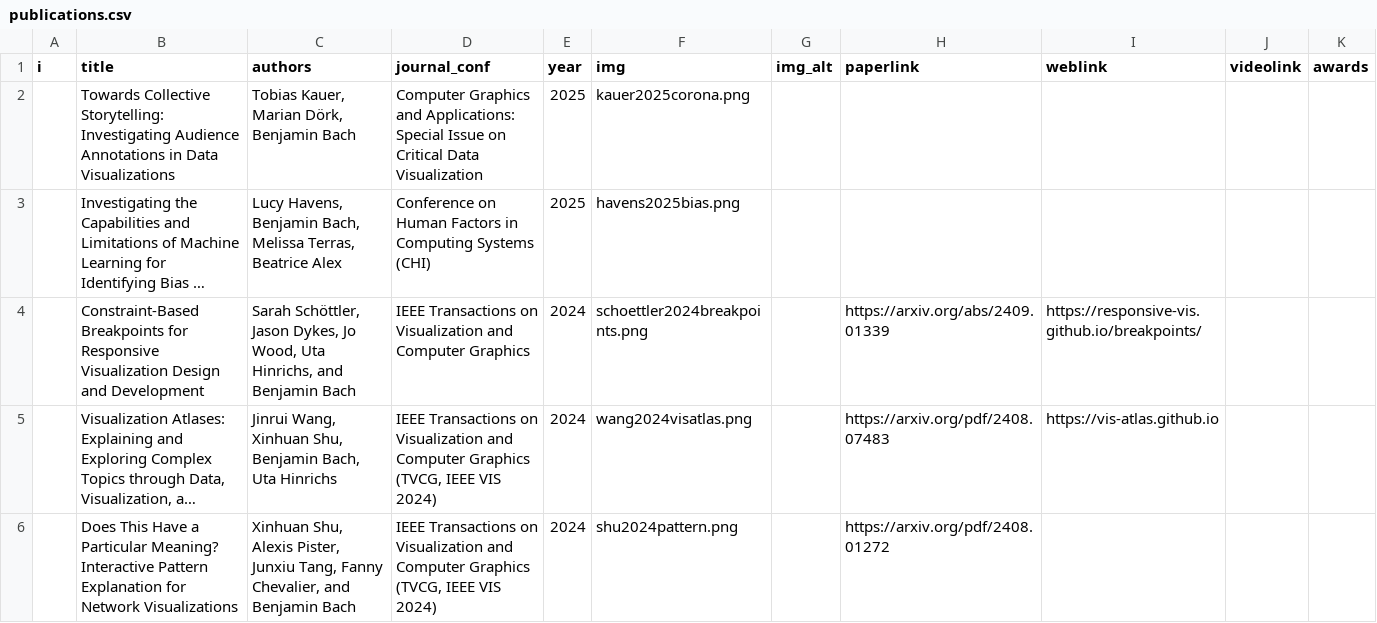
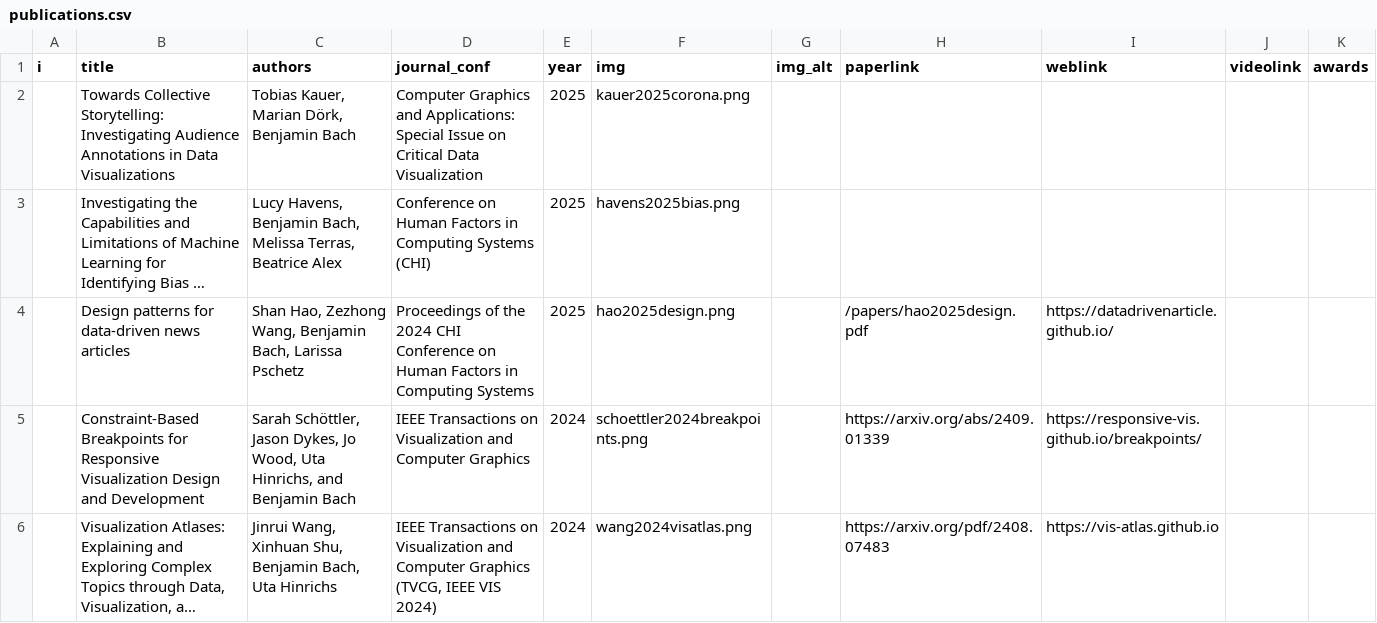
Before and after one commit to benjbach/benjbach.github.io, a CSV file: _data/publications.csv, drawn as a sheet; only a part is shown; the shorter side is filled out with more unchanged rows; long unchanged cells end in …; the diff names each change by its address in the sheet, - before the commit and + after, or states it on an @@ line.

Commit message:
add shans paper

```diff
--- a/_data/publications.csv
+++ b/_data/publications.csv
+row 4:  | Design patterns for data-driven news articles | Shan Hao, Zezhong Wang, Benjamin Bach, Larissa Pschetz | Proceedings of the 2024 CHI Conference on Human Factors in Computing Systems | 2025 | hao2025design.png |  | /papers/hao2025design.pdf | https://datadrivenarticle.github.io/
```
Also changed, not shown: 23 other files.
